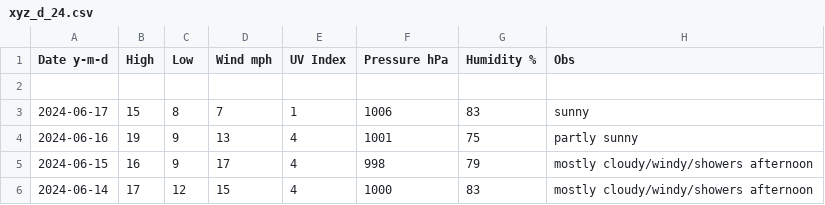
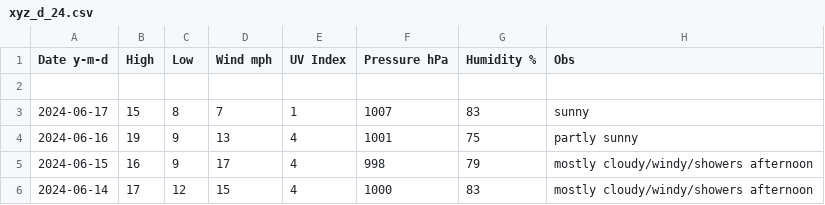
Before and after one commit to tu2/xyz_d, a CSV file: xyz_d_24.csv, drawn as a sheet; only a part is shown.

Commit message:
Update xyz_d_24.csv

```diff
--- a/xyz_d_24.csv
+++ b/xyz_d_24.csv
@@ -2,3 +2,3 @@ Date y-m-d,High,Low,Wind mph,UV Index,Pressure hPa,Humidity %,Obs
 
-2024-06-17,15,8,7,1,1006,83,sunny
+2024-06-17,15,8,7,1,1007,83,sunny
 2024-06-16,19,9,13,4,1001,75,partly sunny
```
